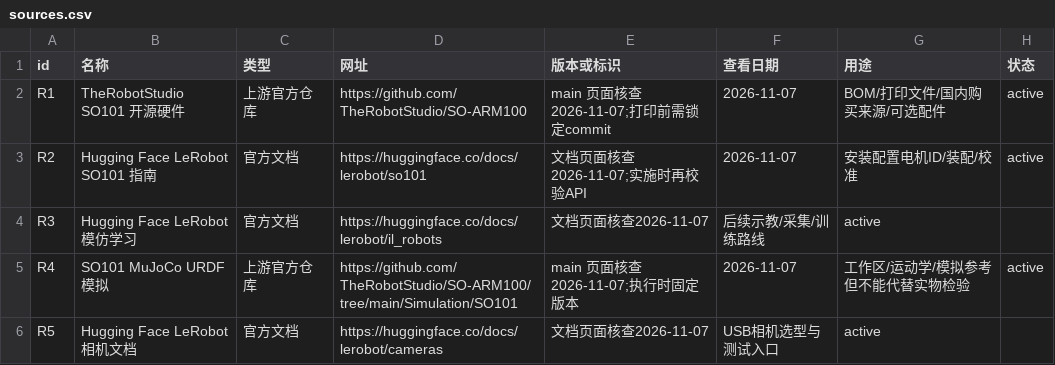
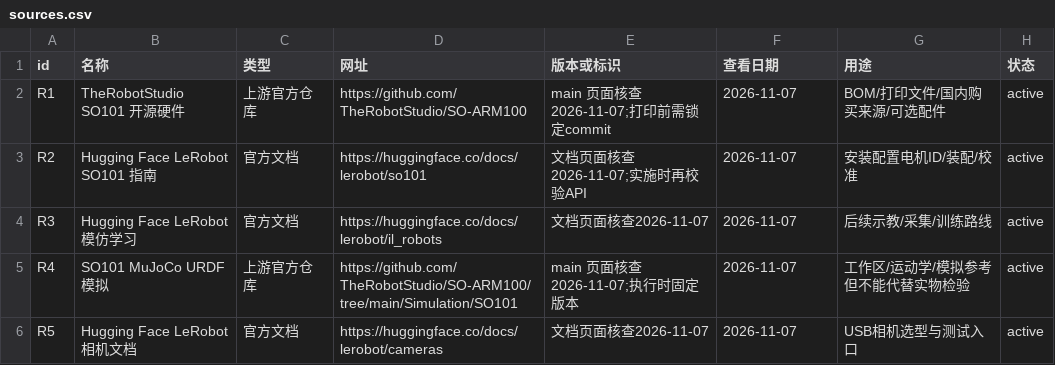
Before and after one commit to mayf3/diy-lab, a CSV file: source-data/robot-lab-draw-tree/sources.csv, drawn as a sheet.

Commit message:
fix(robot-lab): complete source audit dates (#3)

```diff
--- a/source-data/robot-lab-draw-tree/sources.csv
+++ b/source-data/robot-lab-draw-tree/sources.csv
@@ -3,4 +3,4 @@ R1,TheRobotStudio SO101 开源硬件,上游官方仓库,https://github.com/TheRo
 R2,Hugging Face LeRobot SO101 指南,官方文档,https://huggingface.co/docs/lerobot/so101,文档页面核查2026-11-07;实施时再校验API,2026-11-07,安装配置电机ID/装配/校准,active
-R3,Hugging Face LeRobot 模仿学习,官方文档,https://huggingface.co/docs/lerobot/il_robots,文档页面核查2026-11-07,后续示教/采集/训练路线,active
+R3,Hugging Face LeRobot 模仿学习,官方文档,https://huggingface.co/docs/lerobot/il_robots,文档页面核查2026-11-07,2026-11-07,后续示教/采集/训练路线,active
 R4,SO101 MuJoCo URDF 模拟,上游官方仓库,https://github.com/TheRobotStudio/SO-ARM100/tree/main/Simulation/SO101,main 页面核查2026-11-07;执行时固定版本,2026-11-07,工作区/运动学/模拟参考但不能代替实物检验,active
-R5,Hugging Face LeRobot 相机文档,官方文档,https://huggingface.co/docs/lerobot/cameras,文档页面核查2026-11-07,USB相机选型与测试入口,active
+R5,Hugging Face LeRobot 相机文档,官方文档,https://huggingface.co/docs/lerobot/cameras,文档页面核查2026-11-07,2026-11-07,USB相机选型与测试入口,active
```
